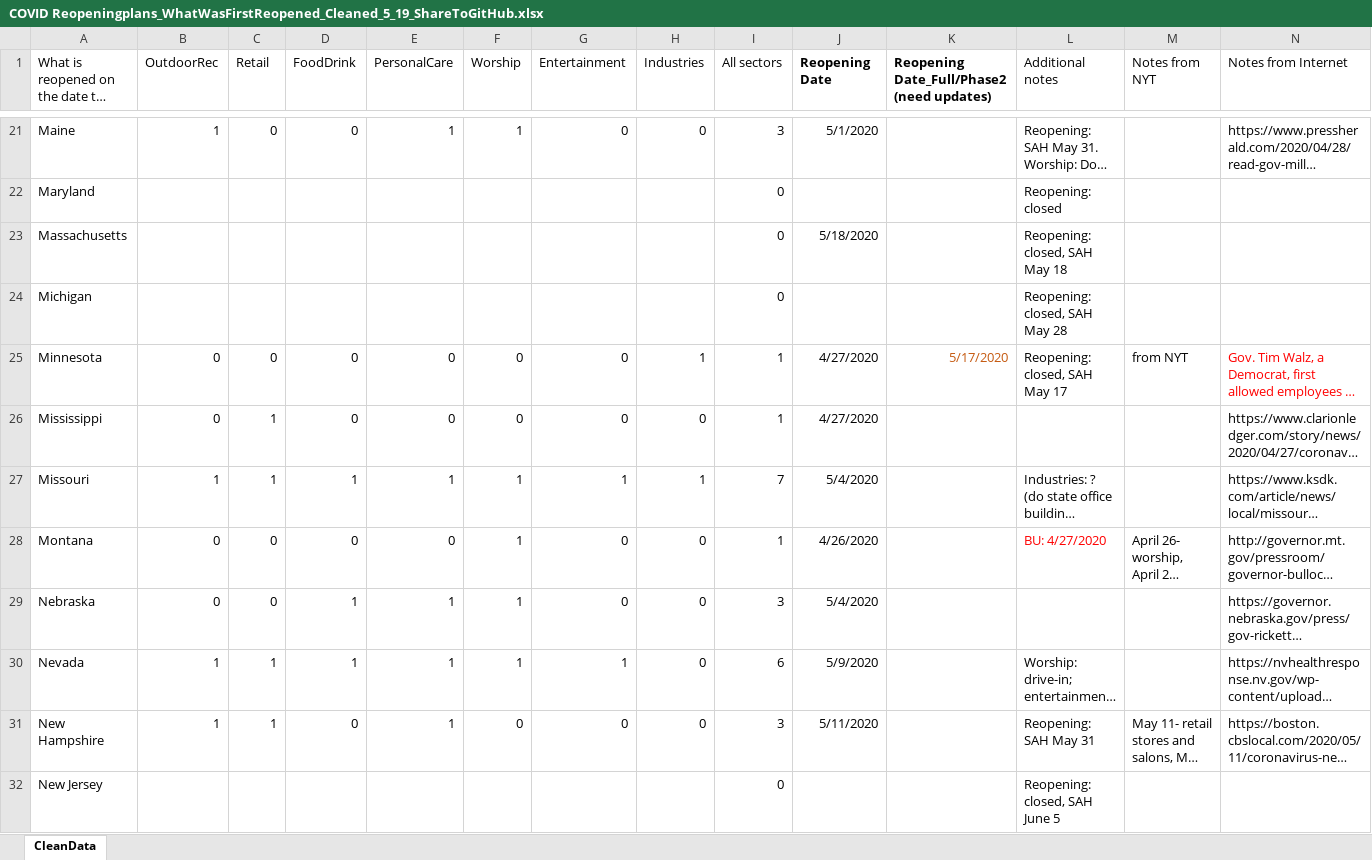
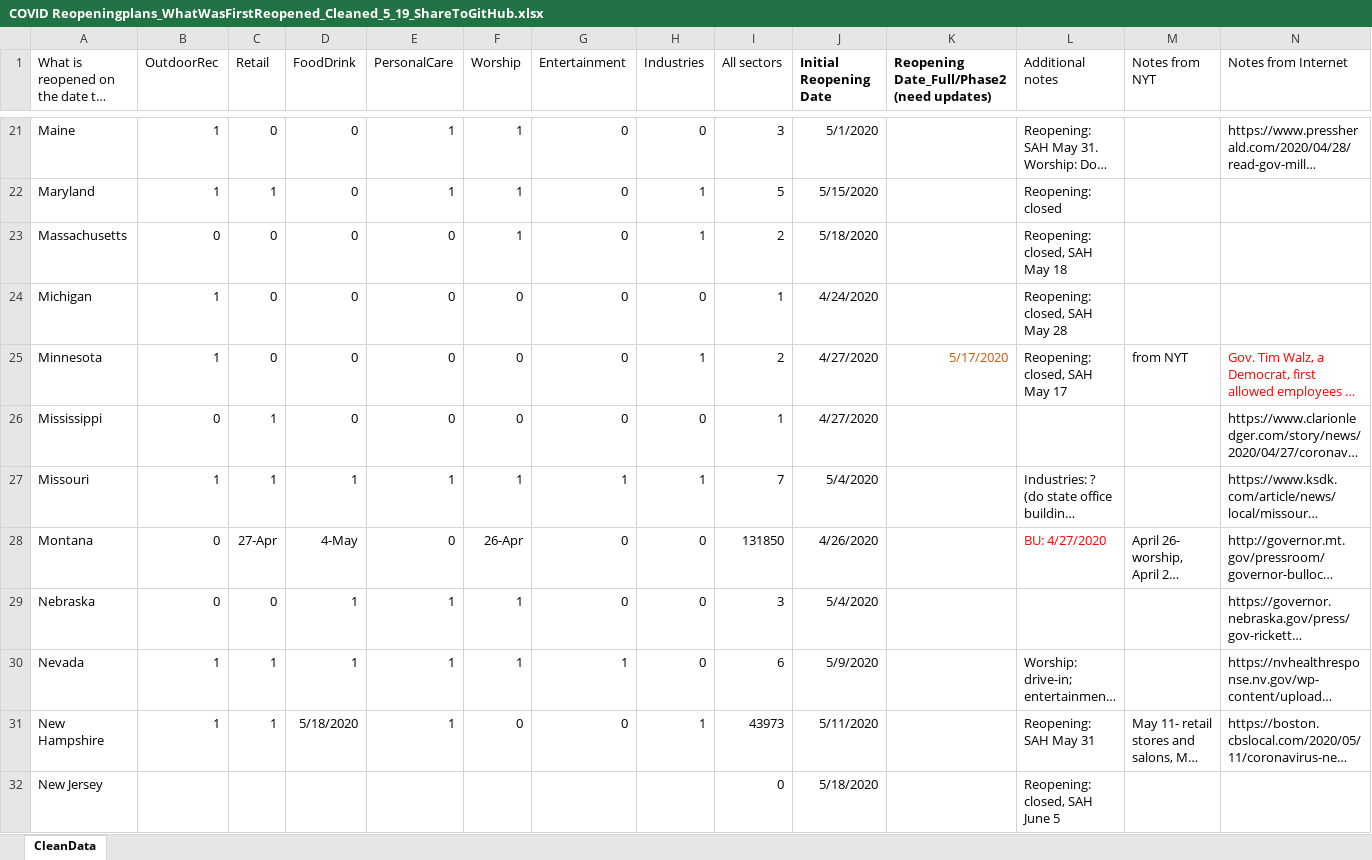
Before and after one commit to nguyendieuthuy/ReOpeningPlans, an Excel workbook: COVID Reopeningplans_WhatWasFirstReopened_Cleaned_5_19_ShareToGitHub.xlsx, sheet CleanData, drawn as a sheet; only a part is shown, gaps mark what is left out; long unchanged cells end in …; values as stored, in another font and other column widths than the file's, no borders; the diff covers the shown part only; the diff names each change by its address in the sheet, - before the commit and + after, or states it on an @@ line.

```diff
--- a/COVID Reopeningplans_WhatWasFirstReopened_Cleaned_5_19_ShareToGitHub.xlsx (sheet CleanData)
+++ b/COVID Reopeningplans_WhatWasFirstReopened_Cleaned_5_19_ShareToGitHub.xlsx (sheet CleanData)
-J1: Reopening Date
+J1: Initial Reopening Date
-B22 (OutdoorRec): (empty)
+B22 (OutdoorRec): 1
-C22 (Retail): (empty)
+C22 (Retail): 1
-D22:D24 (FoodDrink): (empty)
+D22:D24 (FoodDrink): 0
-E22 (PersonalCare): (empty)
+E22 (PersonalCare): 1
-F22:F23 (Worship): (empty)
+F22:F23 (Worship): 1
-G22:G24 (Entertainment): (empty)
+G22:G24 (Entertainment): 0
-H22:H23 (Industries): (empty)
+H22:H23 (Industries): 1
-I22 (All sectors): 0
+I22 (All sectors): 5
-J22 (Initial Reopening Date): (empty)
+J22 (Initial Reopening Date): 5/15/2020
-B23 (OutdoorRec): (empty)
+B23 (OutdoorRec): 0
-C23:C24 (Retail): (empty)
+C23:C24 (Retail): 0
-E23:E24 (PersonalCare): (empty)
+E23:E24 (PersonalCare): 0
-I23 (All sectors): 0
+I23 (All sectors): 2
-B24 (OutdoorRec): (empty)
+B24 (OutdoorRec): 1
-F24 (Worship): (empty)
+F24 (Worship): 0
-H24 (Industries): (empty)
+H24 (Industries): 0
-I24 (All sectors): 0
+I24 (All sectors): 1
-J24 (Initial Reopening Date): (empty)
+J24 (Initial Reopening Date): 4/24/2020
-B25 (OutdoorRec): 0
+B25 (OutdoorRec): 1
-I25 (All sectors): 1
+I25 (All sectors): 2
-C28 (Retail): 0
+C28 (Retail): 27-Apr
-D28 (FoodDrink): 0
+D28 (FoodDrink): 4-May
-F28 (Worship): 1
+F28 (Worship): 26-Apr
-I28 (All sectors): 1
+I28 (All sectors): 131850
-D31 (FoodDrink): 0
+D31 (FoodDrink): 5/18/2020
-H31 (Industries): 0
+H31 (Industries): 1
-I31 (All sectors): 3
+I31 (All sectors): 43973
-J32 (Initial Reopening Date): (empty)
+J32 (Initial Reopening Date): 5/18/2020
```
Also changed, not shown: 146 edited cells elsewhere in this sheet.
